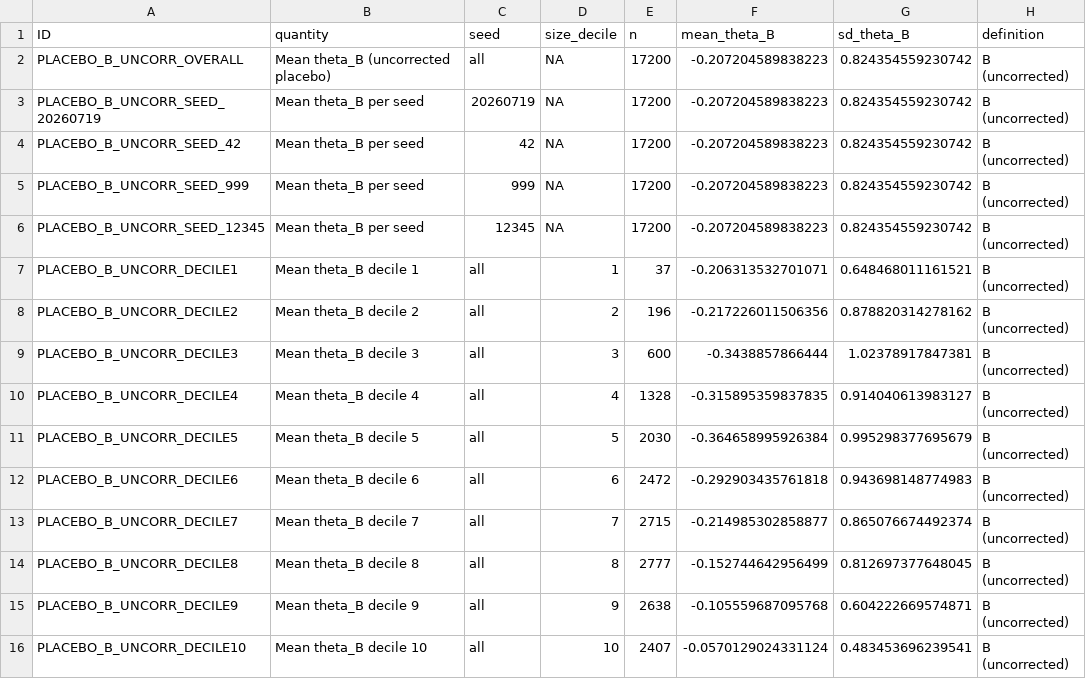
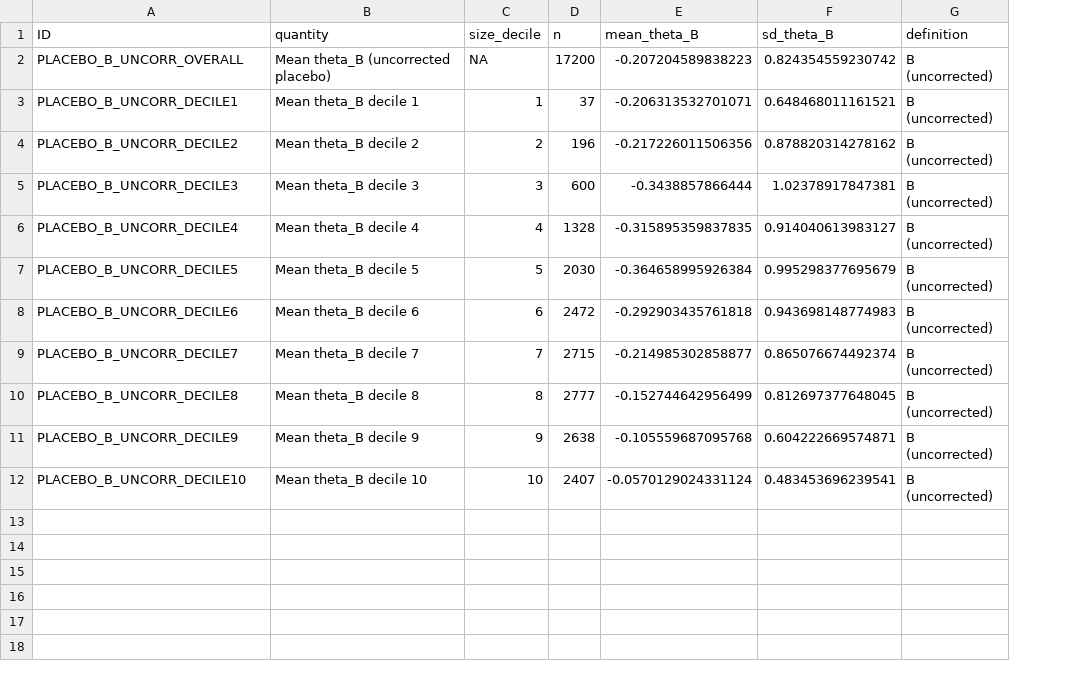
Before and after one commit to SimonBloethner/heterogeneity-rta-effects, a CSV file: output/T24_placebo_uncorr.csv, drawn as a sheet; removed rows and columns are numbered as before the commit, all else as after; the diff names each change by its address in the sheet, - before the commit and + after, or states it on an @@ line.

```diff
--- a/output/T24_placebo_uncorr.csv
+++ b/output/T24_placebo_uncorr.csv
-column C (seed), row 2: all; rows 7-16: all all
-row 3: PLACEBO_B_UNCORR_SEED_20260719 | Mean theta_B per seed | 20260719 | NA | 17200 | -0.207204589838223 | 0.824354559230742 | B (uncorrected)
-row 4: PLACEBO_B_UNCORR_SEED_42 | Mean theta_B per seed | 42 | NA | 17200 | -0.207204589838223 | 0.824354559230742 | B (uncorrected)
-row 5: PLACEBO_B_UNCORR_SEED_999 | Mean theta_B per seed | 999 | NA | 17200 | -0.207204589838223 | 0.824354559230742 | B (uncorrected)
-row 6: PLACEBO_B_UNCORR_SEED_12345 | Mean theta_B per seed | 12345 | NA | 17200 | -0.207204589838223 | 0.824354559230742 | B (uncorrected)
```
Also changed, not shown: output/T22_reliability.csv, 4 other files.
